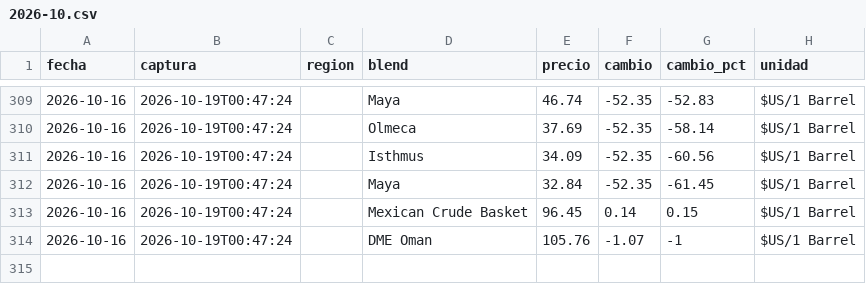
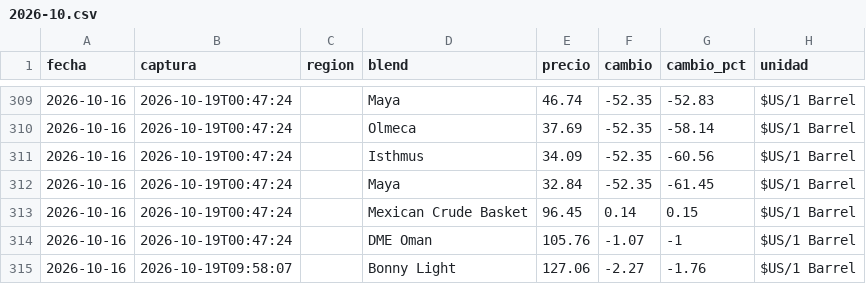
Before and after one commit to roqueleal/oilprices, a CSV file: prices/data/historico/2026-10.csv, drawn as a sheet; only a part is shown, gaps mark what is left out.

Commit message:
Actualizar precios 2026-10-19T07:58:10.713Z

```diff
--- a/prices/data/historico/2026-10.csv
+++ b/prices/data/historico/2026-10.csv
@@ -314 +314,2 @@
 "2026-10-16","2026-10-19T00:47:24","","DME Oman","105.76","-1.07","-1","$US/1 Barrel"
+"2026-10-16","2026-10-19T09:58:07","","Bonny Light","127.06","-2.27","-1.76","$US/1 Barrel"
```
